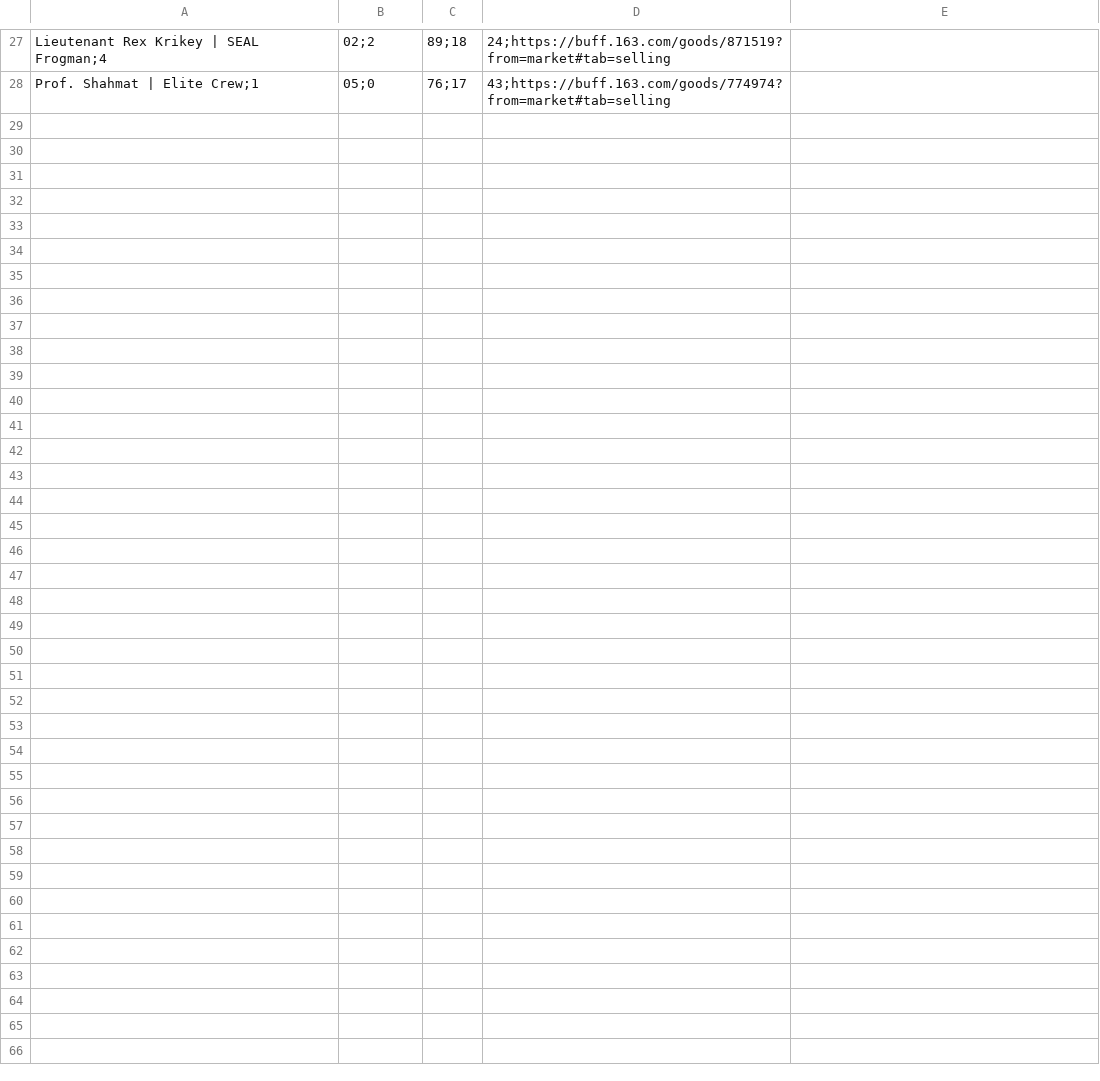
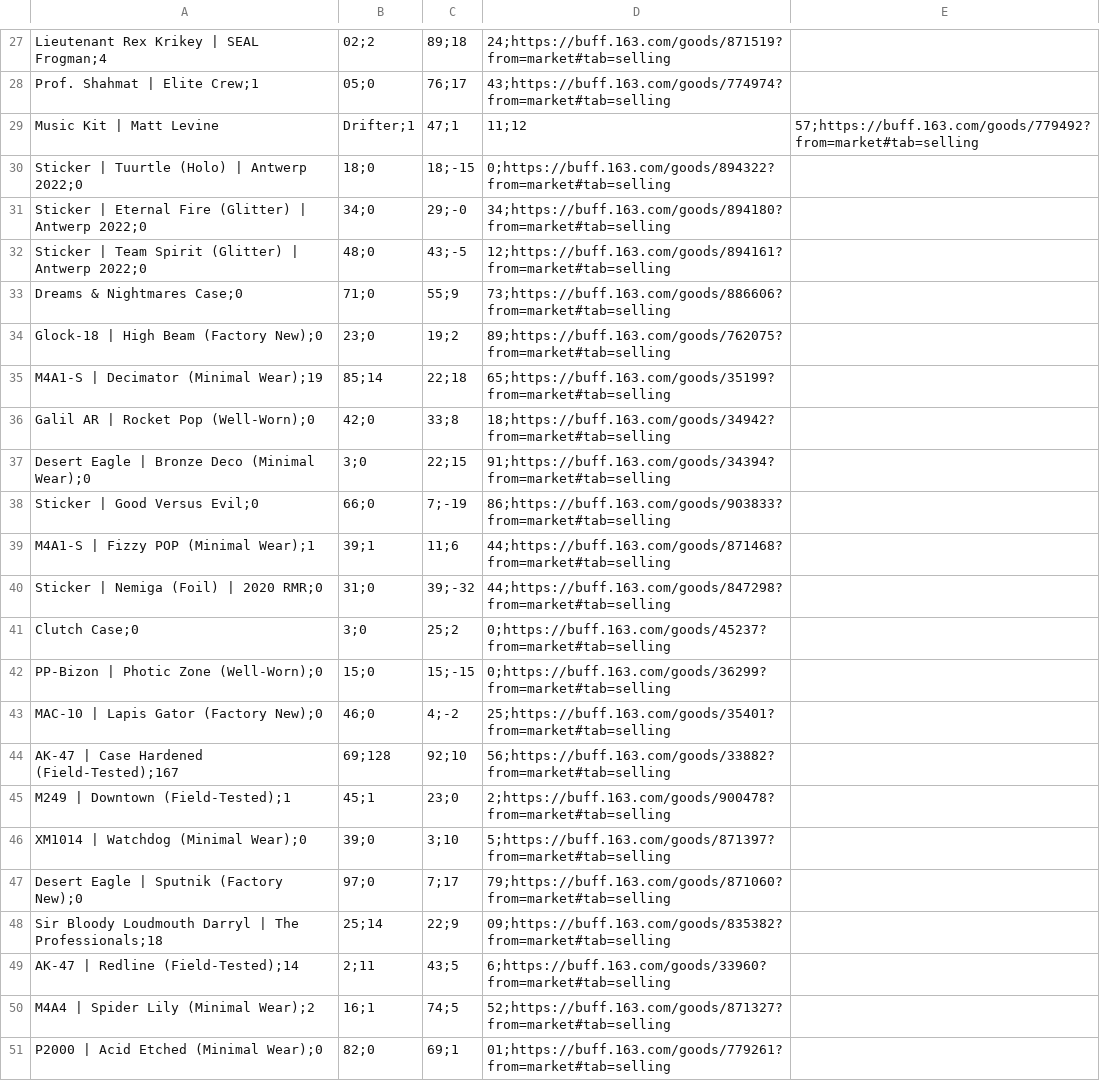
Before and after one commit to ErmekZhumagulov/buff163-parcer-2.0, a CSV file: oxis.csv, drawn as a sheet; only a part is shown, gaps mark what is left out; the diff names each change by its address in the sheet, - before the commit and + after, or states it on an @@ line.

```diff
--- a/oxis.csv
+++ b/oxis.csv
+row 29: Music Kit | Matt Levine | Drifter;1 | 47;1 | 11;12 | 57;https://buff.163.com/goods/779492?from=market#tab=selling
+row 30: Sticker | Tuurtle (Holo) | Antwerp 2022;0 | 18;0 | 18;-15 | 0;https://buff.163.com/goods/894322?from=market#tab=selling
+row 31: Sticker | Eternal Fire (Glitter) | Antwerp 2022;0 | 34;0 | 29;-0 | 34;https://buff.163.com/goods/894180?from=market#tab=selling
+row 32: Sticker | Team Spirit (Glitter) | Antwerp 2022;0 | 48;0 | 43;-5 | 12;https://buff.163.com/goods/894161?from=market#tab=selling
+row 33: Dreams & Nightmares Case;0 | 71;0 | 55;9 | 73;https://buff.163.com/goods/886606?from=market#tab=selling
+row 34: Glock-18 | High Beam (Factory New);0 | 23;0 | 19;2 | 89;https://buff.163.com/goods/762075?from=market#tab=selling
+row 35: M4A1-S | Decimator (Minimal Wear);19 | 85;14 | 22;18 | 65;https://buff.163.com/goods/35199?from=market#tab=selling
+row 36: Galil AR | Rocket Pop (Well-Worn);0 | 42;0 | 33;8 | 18;https://buff.163.com/goods/34942?from=market#tab=selling
+row 37: Desert Eagle | Bronze Deco (Minimal Wear);0 | 3;0 | 22;15 | 91;https://buff.163.com/goods/34394?from=market#tab=selling
+row 38: Sticker | Good Versus Evil;0 | 66;0 | 7;-19 | 86;https://buff.163.com/goods/903833?from=market#tab=selling
+row 39: M4A1-S | Fizzy POP (Minimal Wear);1 | 39;1 | 11;6 | 44;https://buff.163.com/goods/871468?from=market#tab=selling
+row 40: Sticker | Nemiga (Foil) | 2020 RMR;0 | 31;0 | 39;-32 | 44;https://buff.163.com/goods/847298?from=market#tab=selling
+row 41: Clutch Case;0 | 3;0 | 25;2 | 0;https://buff.163.com/goods/45237?from=market#tab=selling
+row 42: PP-Bizon | Photic Zone (Well-Worn);0 | 15;0 | 15;-15 | 0;https://buff.163.com/goods/36299?from=market#tab=selling
+row 43: MAC-10 | Lapis Gator (Factory New);0 | 46;0 | 4;-2 | 25;https://buff.163.com/goods/35401?from=market#tab=selling
+row 44: AK-47 | Case Hardened (Field-Tested);167 | 69;128 | 92;10 | 56;https://buff.163.com/goods/33882?from=market#tab=selling
+row 45: M249 | Downtown (Field-Tested);1 | 45;1 | 23;0 | 2;https://buff.163.com/goods/900478?from=market#tab=selling
+row 46: XM1014 | Watchdog (Minimal Wear);0 | 39;0 | 3;10 | 5;https://buff.163.com/goods/871397?from=market#tab=selling
+row 47: Desert Eagle | Sputnik (Factory New);0 | 97;0 | 7;17 | 79;https://buff.163.com/goods/871060?from=market#tab=selling
+row 48: Sir Bloody Loudmouth Darryl | The Professionals;18 | 25;14 | 22;9 | 09;https://buff.163.com/goods/835382?from=market#tab=selling
+row 49: AK-47 | Redline (Field-Tested);14 | 2;11 | 43;5 | 6;https://buff.163.com/goods/33960?from=market#tab=selling
+row 50: M4A4 | Spider Lily (Minimal Wear);2 | 16;1 | 74;5 | 52;https://buff.163.com/goods/871327?from=market#tab=selling
+row 51: P2000 | Acid Etched (Minimal Wear);0 | 82;0 | 69;1 | 01;https://buff.163.com/goods/779261?from=market#tab=selling
```
Also changed, not shown: 1 other file.
